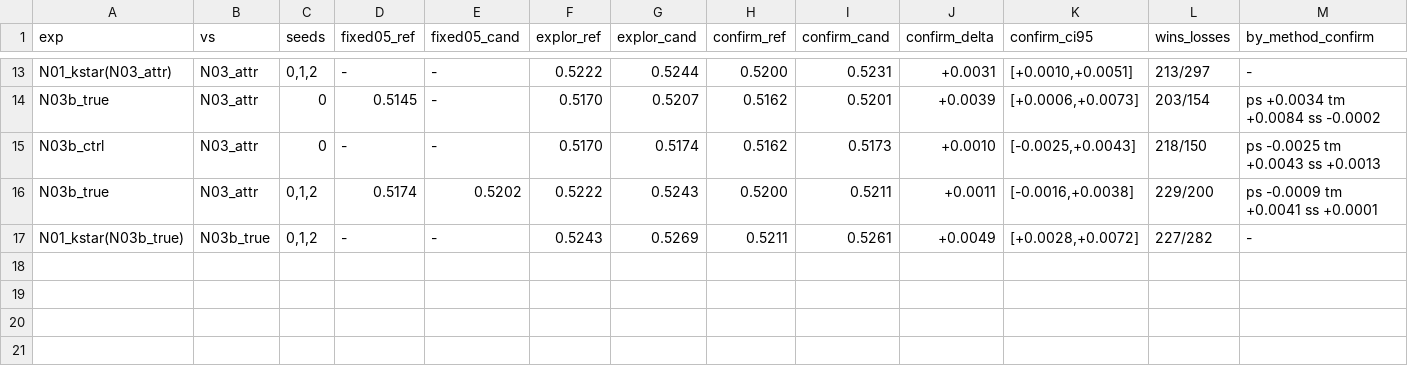
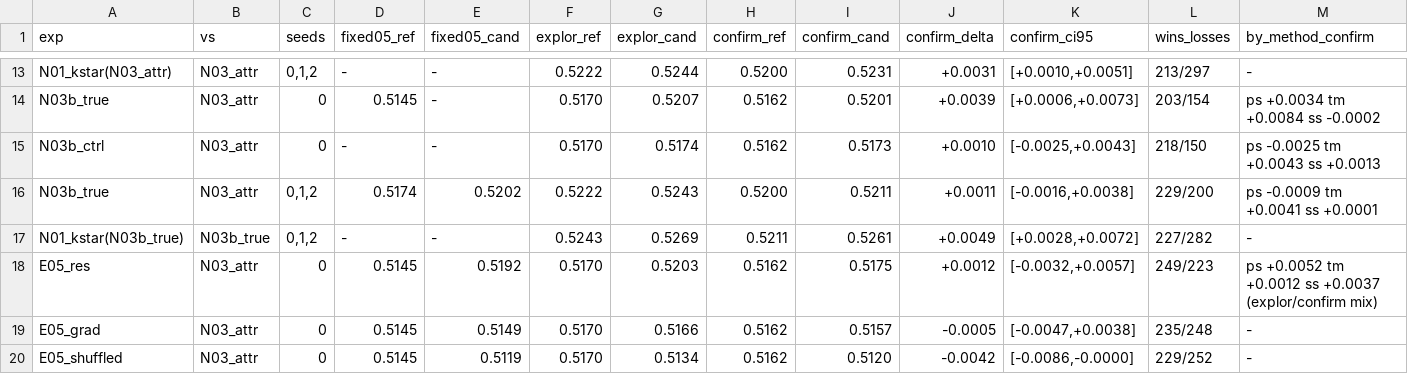
Before and after one commit to Florent765/hackaton, a TSV file: watermark/autoresearch/research/EXPERIMENT_RESULTS.tsv, drawn as a sheet; only a part is shown, gaps mark what is left out; rows hold the shown columns only; the diff names each change by its address in the sheet, - before the commit and + after, or states it on an @@ line.

```diff
--- a/watermark/autoresearch/research/EXPERIMENT_RESULTS.tsv
+++ b/watermark/autoresearch/research/EXPERIMENT_RESULTS.tsv
+row 18: E05_res | N03_attr | 0 | 0.5145 | 0.5192 | 0.5170 | 0.5203 | 0.5162 | 0.5175 | +0.0012 | [-0.0032,+0.0057] | 249/223 | ps +0.0052 tm +0.0012 ss +0.0037 (explor/confirm mix)
+row 19: E05_grad | N03_attr | 0 | 0.5145 | 0.5149 | 0.5170 | 0.5166 | 0.5162 | 0.5157 | -0.0005 | [-0.0047,+0.0038] | 235/248 | -
+row 20: E05_shuffled | N03_attr | 0 | 0.5145 | 0.5119 | 0.5170 | 0.5134 | 0.5162 | 0.5120 | -0.0042 | [-0.0086,-0.0000] | 229/252 | -
```
Also changed, not shown: 3 other files.
